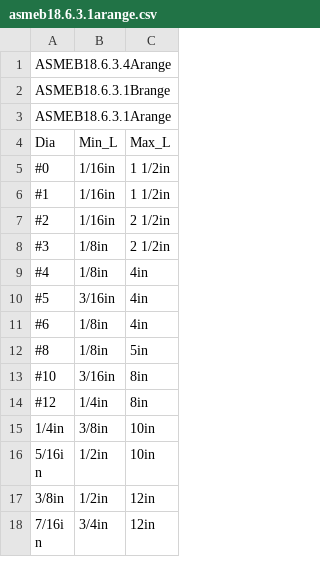
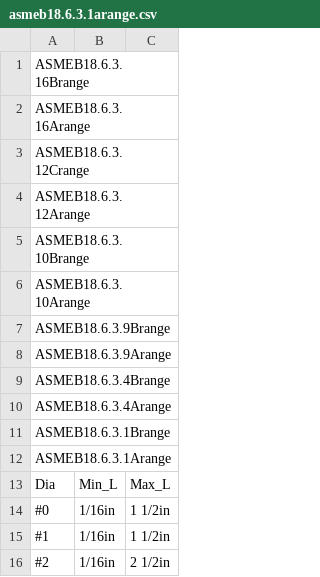
Before and after one commit to shaise/FreeCAD_FastenersWB, a CSV file: FsData/asmeb18.6.3.1arange.csv, drawn as a sheet; only a part is shown; the shorter side is filled out with more unchanged rows.

```diff
--- a/FsData/asmeb18.6.3.1arange.csv
+++ b/FsData/asmeb18.6.3.1arange.csv
@@ -1 +1,10 @@
+"ASMEB18.6.3.16Brange"
+"ASMEB18.6.3.16Arange"
+"ASMEB18.6.3.12Crange"
+"ASMEB18.6.3.12Arange"
+"ASMEB18.6.3.10Brange"
+"ASMEB18.6.3.10Arange"
+"ASMEB18.6.3.9Brange"
+"ASMEB18.6.3.9Arange"
+"ASMEB18.6.3.4Brange"
 "ASMEB18.6.3.4Arange"
```
Also changed, not shown: FsData/asmeb18.6.3.4adef.csv, FsData/inch_fs_length.csv, 23 other files.
